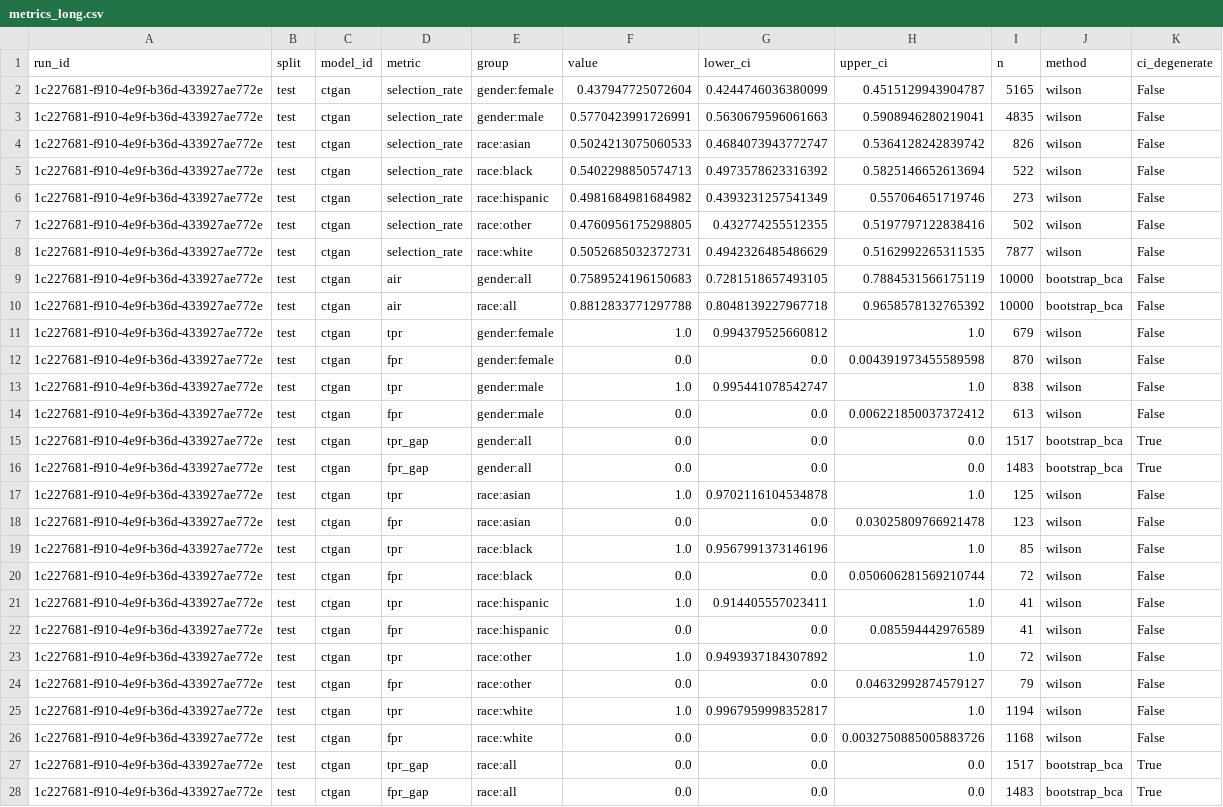
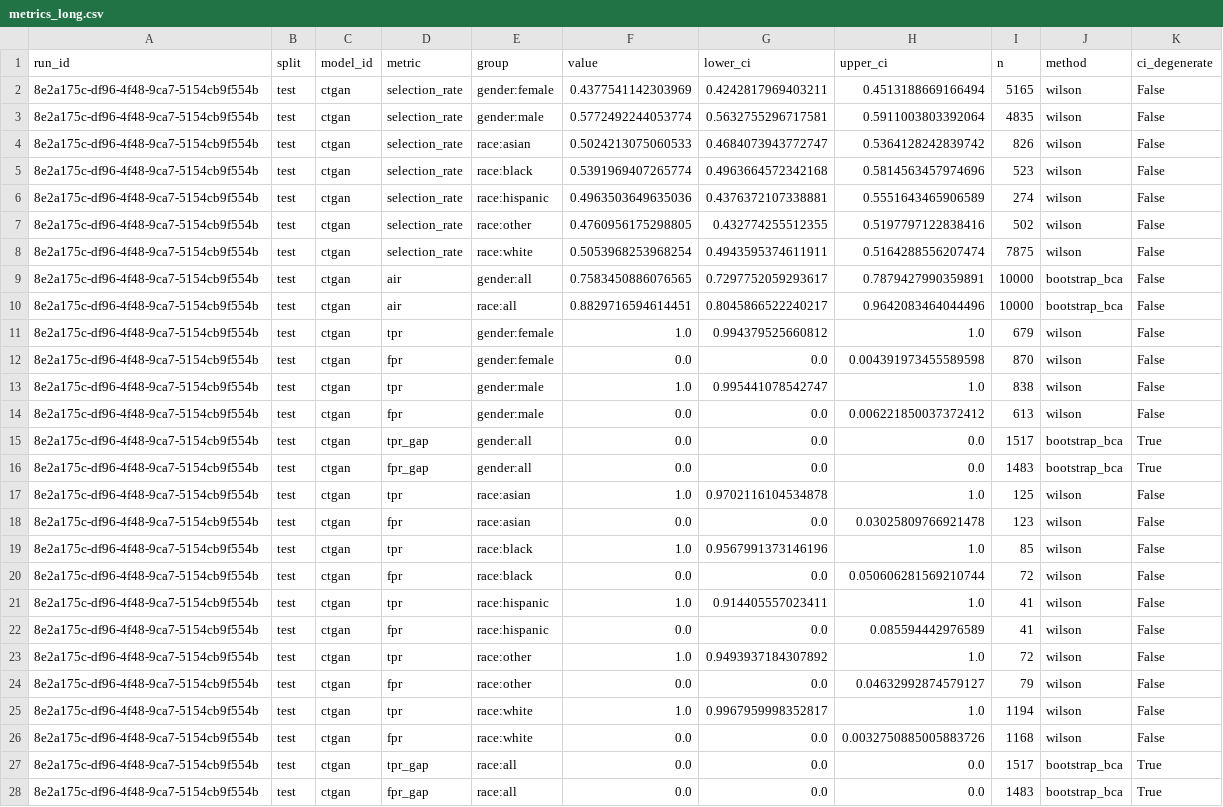
Before and after one commit to equilens-labs/fl-bsa-whitepaper, a CSV file: intake/metrics_long.csv, drawn as a sheet; the diff names each change by its address in the sheet, - before the commit and + after, or states it on an @@ line.

```diff
--- a/intake/metrics_long.csv
+++ b/intake/metrics_long.csv
-A2:A28 (run_id): 1c227681-f910-4e9f-b36d-433927ae772e
+A2:A28 (run_id): 8e2a175c-df96-4f48-9ca7-5154cb9f554b
-F2 (value): 0.437947725072604
+F2 (value): 0.4377541142303969
-G2 (lower_ci): 0.4244746036380099
+G2 (lower_ci): 0.4242817969403211
-H2 (upper_ci): 0.4515129943904787
+H2 (upper_ci): 0.4513188669166494
-F3 (value): 0.5770423991726991
+F3 (value): 0.5772492244053774
-G3 (lower_ci): 0.5630679596061663
+G3 (lower_ci): 0.5632755296717581
-H3 (upper_ci): 0.5908946280219041
+H3 (upper_ci): 0.5911003803392064
-F5 (value): 0.5402298850574713
+F5 (value): 0.5391969407265774
-G5 (lower_ci): 0.4973578623316392
+G5 (lower_ci): 0.4963664572342168
-H5 (upper_ci): 0.5825146652613694
+H5 (upper_ci): 0.5814563457974696
-I5 (n): 522
+I5 (n): 523
-F6 (value): 0.4981684981684982
+F6 (value): 0.4963503649635036
-G6 (lower_ci): 0.4393231257541349
+G6 (lower_ci): 0.4376372107338881
-H6 (upper_ci): 0.557064651719746
+H6 (upper_ci): 0.5551643465906589
-I6 (n): 273
+I6 (n): 274
-F8 (value): 0.5052685032372731
+F8 (value): 0.5053968253968254
-G8 (lower_ci): 0.4942326485486629
+G8 (lower_ci): 0.4943595374611911
-H8 (upper_ci): 0.5162992265311535
+H8 (upper_ci): 0.5164288556207474
-I8 (n): 7877
+I8 (n): 7875
-F9 (value): 0.7589524196150683
+F9 (value): 0.7583450886076565
-G9 (lower_ci): 0.7281518657493105
+G9 (lower_ci): 0.7297752059293617
-H9 (upper_ci): 0.7884531566175119
+H9 (upper_ci): 0.7879427990359891
-F10 (value): 0.8812833771297788
+F10 (value): 0.8829716594614451
-G10 (lower_ci): 0.8048139227967718
+G10 (lower_ci): 0.8045866522240217
-H10 (upper_ci): 0.9658578132765392
+H10 (upper_ci): 0.9642083464044496
```
Also changed, not shown: intake/group_confusion.csv, intake/selection_rates.csv, 31 other files.
